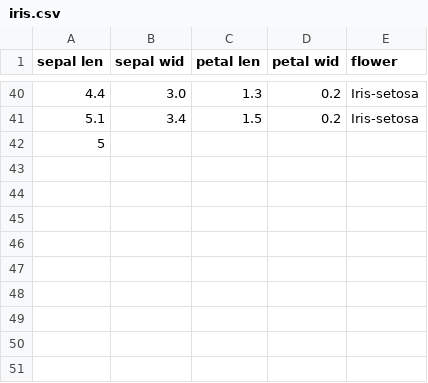
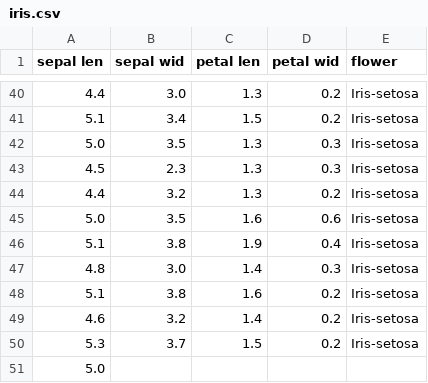
Before and after one commit to qonv/Instruments, a CSV file: data/iris.csv, drawn as a sheet; only a part is shown, gaps mark what is left out.

Commit message:
3.14.1

```diff
--- a/data/iris.csv
+++ b/data/iris.csv
@@ -41,2 +41,11 @@ sepal len, sepal wid, petal len, petal wid, flower
 5.1,3.4,1.5,0.2,Iris-setosa
-5
+5.0,3.5,1.3,0.3,Iris-setosa
+4.5,2.3,1.3,0.3,Iris-setosa
+4.4,3.2,1.3,0.2,Iris-setosa
+5.0,3.5,1.6,0.6,Iris-setosa
+5.1,3.8,1.9,0.4,Iris-setosa
+4.8,3.0,1.4,0.3,Iris-setosa
+5.1,3.8,1.6,0.2,Iris-setosa
+4.6,3.2,1.4,0.2,Iris-setosa
+5.3,3.7,1.5,0.2,Iris-setosa
+5.0,
```
